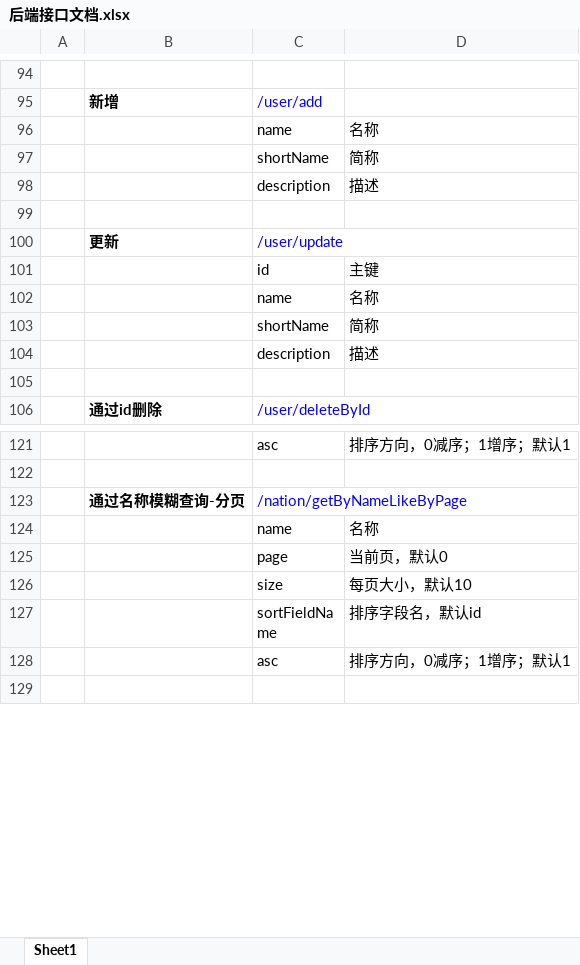
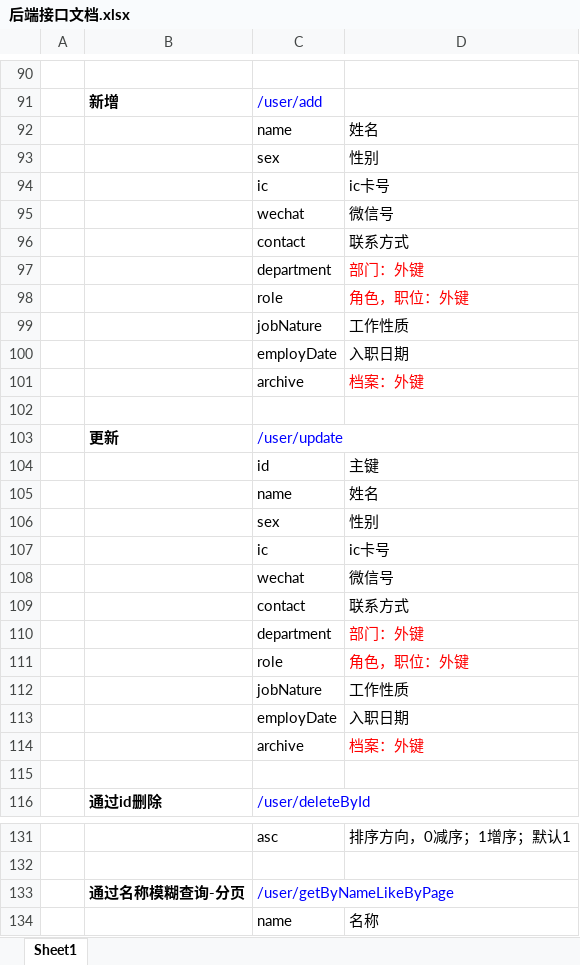
Before and after one commit to zhouweixin/myprojects, an Excel workbook: security/后端接口文档.xlsx, sheet Sheet1, drawn as a sheet; only a part is shown, gaps mark what is left out; the shorter side is filled out with more unchanged rows; values as stored, in another font and other column widths than the file's, no borders; charts and pictures not drawn; removed rows and columns are numbered as before the commit, all else as after; the diff covers the shown part only; the diff names each change by its address in the sheet, - before the commit and + after, or states it on an @@ line.

```diff
--- a/security/后端接口文档.xlsx (sheet Sheet1)
+++ b/security/后端接口文档.xlsx (sheet Sheet1)
@@ row 96 moved to row 230: name @@
-row 97:  |  | shortName | 简称
-row 98:  |  | description | 描述
+row 92:  |  | name | 姓名
+row 93:  |  | sex | 性别
+row 94:  |  | ic | ic卡号
+row 95:  |  | wechat | 微信号
+row 96:  |  | contact | 联系方式
+row 97:  |  | department | 部门：外键
+row 98:  |  | role | 角色，职位：外键
+row 99:  |  | jobNature | 工作性质
+row 100:  |  | employDate | 入职日期
+row 101:  |  | archive | 档案：外键
@@ row 102 moved to row 237: name @@
-row 103:  |  | shortName | 简称
-row 104:  |  | description | 描述
+row 105:  |  | name | 姓名
+row 106:  |  | sex | 性别
+row 107:  |  | ic | ic卡号
+row 108:  |  | wechat | 微信号
+row 109:  |  | contact | 联系方式
+row 110:  |  | department | 部门：外键
+row 111:  |  | role | 角色，职位：外键
+row 112:  |  | jobNature | 工作性质
+row 113:  |  | employDate | 入职日期
+row 114:  |  | archive | 档案：外键
-C133: /nation/getByNameLikeByPage
+C133: /user/getByNameLikeByPage
```
Also changed, not shown: 266 added rows, 2 removed rows, 2 moved rows and 3 edited cells elsewhere in this sheet, charts or pictures.
